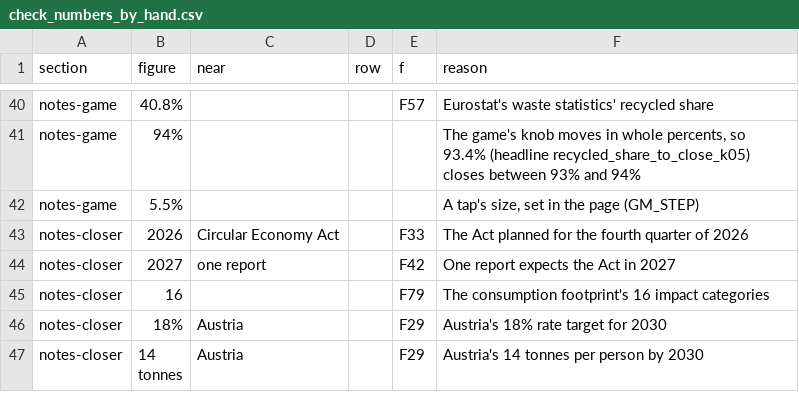
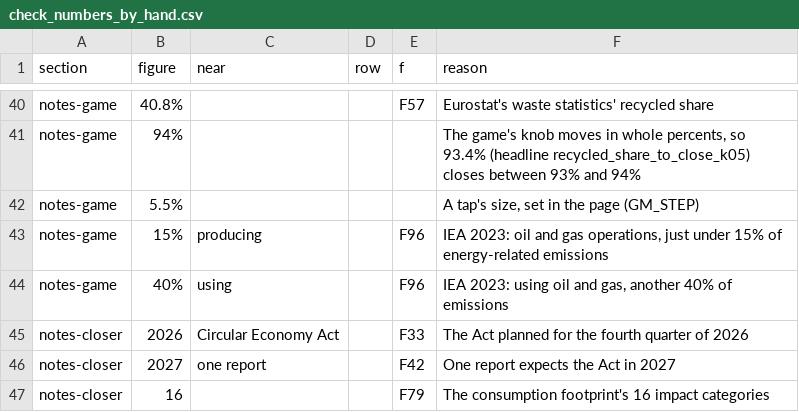
Before and after one commit to M1ck3yJ0/M1ck3yJ0.github.io, a CSV file: _tools/check_numbers_by_hand.csv, drawn as a sheet; only a part is shown, gaps mark what is left out; the shorter side is filled out with more unchanged rows.

```diff
--- a/_tools/check_numbers_by_hand.csv
+++ b/_tools/check_numbers_by_hand.csv
@@ -42,2 +42,4 @@ notes-game,94%,,,,"The game's knob moves in whole percents, so 93.4% (headline r
 notes-game,5.5%,,,,"A tap's size, set in the page (GM_STEP)"
+notes-game,15%,producing,,F96,"IEA 2023: oil and gas operations, just under 15% of energy-related emissions"
+notes-game,40%,using,,F96,"IEA 2023: using oil and gas, another 40% of emissions"
 notes-closer,2026,Circular Economy Act,,F33,The Act planned for the fourth quarter of 2026
```
Also changed, not shown: 1 other file.
